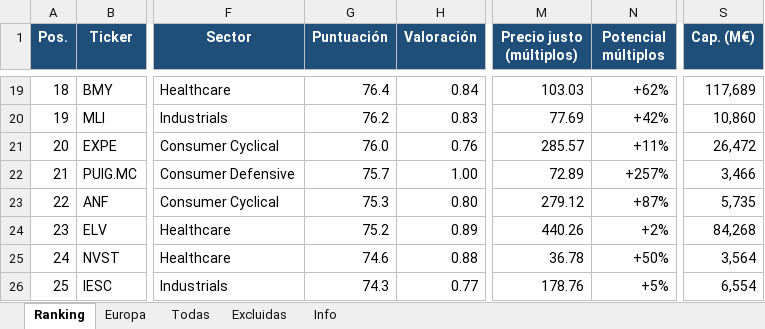
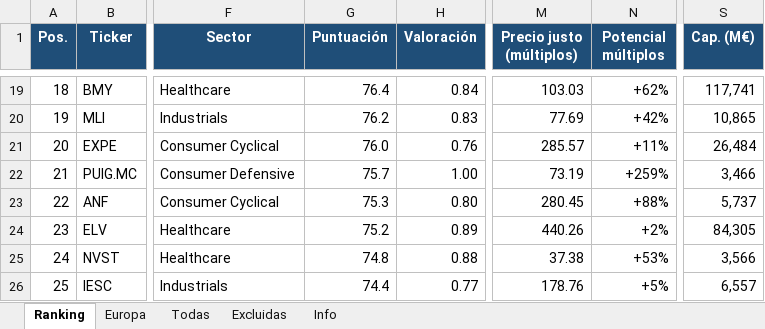
Before and after one commit to josecossi/Screener, an Excel workbook: resultados/screener_2026-11-16.xlsx, sheet Ranking, drawn as a sheet; only a part is shown, gaps mark what is left out; values as stored, in another font and other column widths than the file's, no borders; the diff covers the shown part only; the diff names each change by its address in the sheet, - before the commit and + after, or states it on an @@ line.

```diff
--- a/resultados/screener_2026-11-16.xlsx (sheet Ranking)
+++ b/resultados/screener_2026-11-16.xlsx (sheet Ranking)
-S19 (Cap. (M€)): 117,689
+S19 (Cap. (M€)): 117,741
-S20 (Cap. (M€)): 10,860
+S20 (Cap. (M€)): 10,865
-S21 (Cap. (M€)): 26,472
+S21 (Cap. (M€)): 26,484
-M22 (Precio justo (múltiplos)): 72.89
+M22 (Precio justo (múltiplos)): 73.19
-N22 (Potencial múltiplos): +257%
+N22 (Potencial múltiplos): +259%
-M23 (Precio justo (múltiplos)): 279.12
+M23 (Precio justo (múltiplos)): 280.45
-N23 (Potencial múltiplos): +87%
+N23 (Potencial múltiplos): +88%
-S23 (Cap. (M€)): 5,735
+S23 (Cap. (M€)): 5,737
-S24 (Cap. (M€)): 84,268
+S24 (Cap. (M€)): 84,305
-G25 (Puntuación): 74.6
+G25 (Puntuación): 74.8
-M25 (Precio justo (múltiplos)): 36.78
+M25 (Precio justo (múltiplos)): 37.38
-N25 (Potencial múltiplos): +50%
+N25 (Potencial múltiplos): +53%
-S25 (Cap. (M€)): 3,564
+S25 (Cap. (M€)): 3,566
-G26 (Puntuación): 74.3
+G26 (Puntuación): 74.4
-S26 (Cap. (M€)): 6,554
+S26 (Cap. (M€)): 6,557
```
Also changed, not shown: 1 added row, 1 removed row and 30 edited cells elsewhere in this sheet, sheet Todas, sheet Europa, sheet Excluidas, sheet Info, 3 other files.
